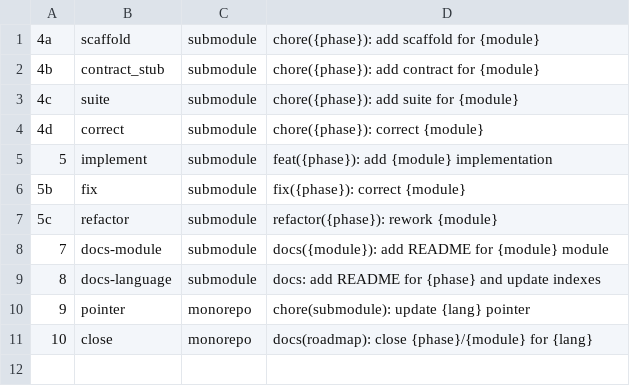
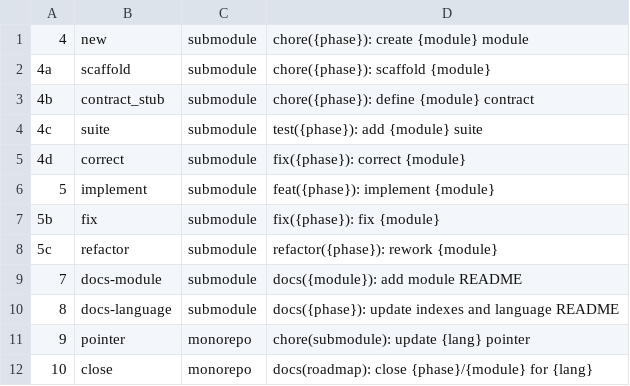
Before and after one commit to yorche3/programming_languages, a TSV file: scripts/data/commits.tsv, drawn as a sheet.

Commit message:
data(glot): complete new/scaffold sequences for 50 languages
tool(glot): split new (folder) and scaffold (idiomatic structure)

chore(prompts): point contract and suite at the idiom ruleset

docs(glot): reflect the two-commit skeleton in workflow, guide and internals

```diff
--- a/scripts/data/commits.tsv
+++ b/scripts/data/commits.tsv
@@ -1,10 +1,11 @@
-4a	scaffold	submodule	chore({phase}): add scaffold for {module}
-4b	contract_stub	submodule	chore({phase}): add contract for {module}
-4c	suite	submodule	chore({phase}): add suite for {module}
-4d	correct	submodule	chore({phase}): correct {module}
-5	implement	submodule	feat({phase}): add {module} implementation
-5b	fix	submodule	fix({phase}): correct {module}
+4	new	submodule	chore({phase}): create {module} module
+4a	scaffold	submodule	chore({phase}): scaffold {module}
+4b	contract_stub	submodule	chore({phase}): define {module} contract
+4c	suite	submodule	test({phase}): add {module} suite
+4d	correct	submodule	fix({phase}): correct {module}
+5	implement	submodule	feat({phase}): implement {module}
+5b	fix	submodule	fix({phase}): fix {module}
 5c	refactor	submodule	refactor({phase}): rework {module}
-7	docs-module	submodule	docs({module}): add README for {module} module
-8	docs-language	submodule	docs: add README for {phase} and update indexes
+7	docs-module	submodule	docs({module}): add module README
+8	docs-language	submodule	docs({phase}): update indexes and language README
 9	pointer	monorepo	chore(submodule): update {lang} pointer
```
Also changed, not shown: 7 other files.
